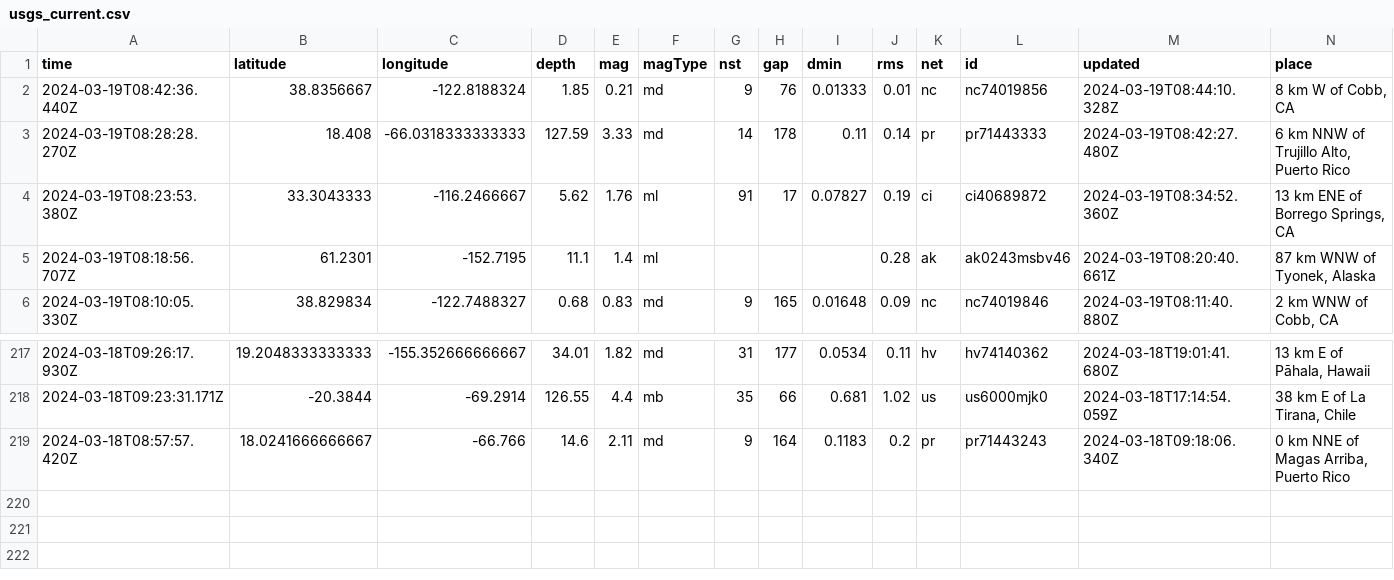
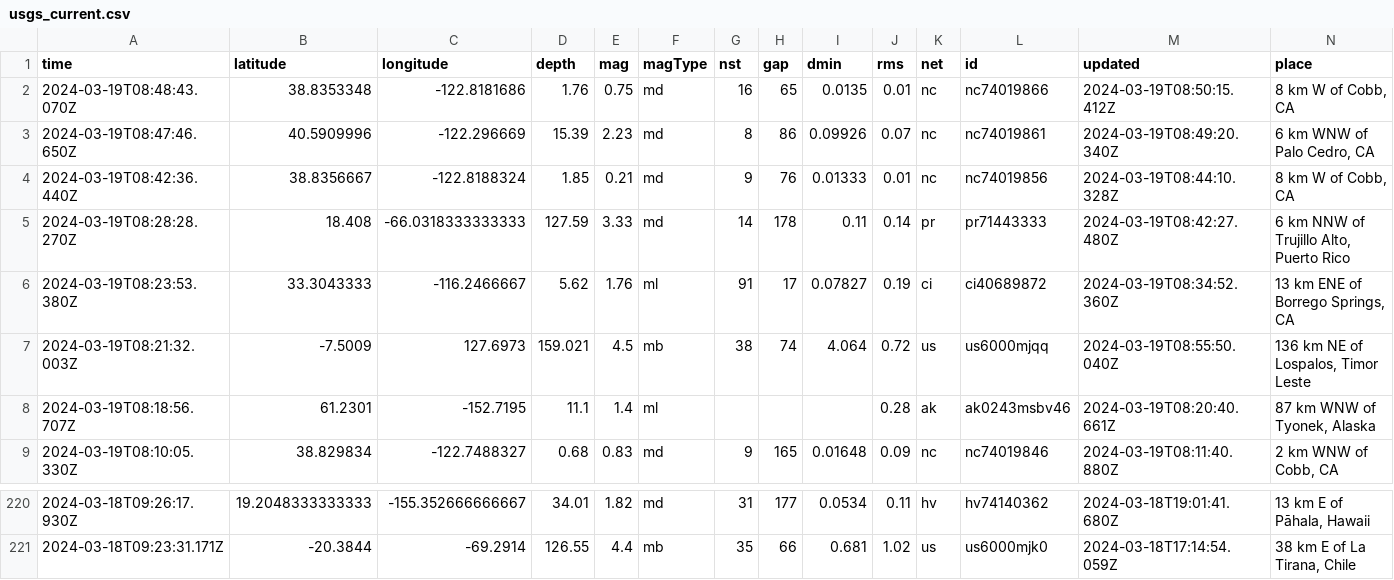
Before and after one commit to namakshenas/Github-Action-Data-Pipeline, a CSV file: usgs_current.csv, drawn as a sheet; only a part is shown, gaps mark what is left out; removed rows and columns are numbered as before the commit, all else as after; rows hold the shown columns only; the diff names each change by its address in the sheet, - before the commit and + after, or states it on an @@ line.

Commit message:
Latest data: Tue Mar 19 09:05:30 UTC 2024

```diff
--- a/usgs_current.csv
+++ b/usgs_current.csv
+row 2: 2024-03-19T08:48:43.070Z | 38.8353348 | -122.8181686 | 1.76 | 0.75 | md | 16 | 65 | 0.0135 | 0.01 | nc | nc74019866 | 2024-03-19T08:50:15.412Z | 8 km W of Cobb, CA
+row 3: 2024-03-19T08:47:46.650Z | 40.5909996 | -122.296669 | 15.39 | 2.23 | md | 8 | 86 | 0.09926 | 0.07 | nc | nc74019861 | 2024-03-19T08:49:20.340Z | 6 km WNW of Palo Cedro, CA
+row 7: 2024-03-19T08:21:32.003Z | -7.5009 | 127.6973 | 159.021 | 4.5 | mb | 38 | 74 | 4.064 | 0.72 | us | us6000mjqq | 2024-03-19T08:55:50.040Z | 136 km NE of Lospalos, Timor Leste
-row 219: 2024-03-18T08:57:57.420Z | 18.0241666666667 | -66.766 | 14.6 | 2.11 | md | 9 | 164 | 0.1183 | 0.2 | pr | pr71443243 | 2024-03-18T09:18:06.340Z | 0 km NNE of Magas Arriba, Puerto Rico
```
